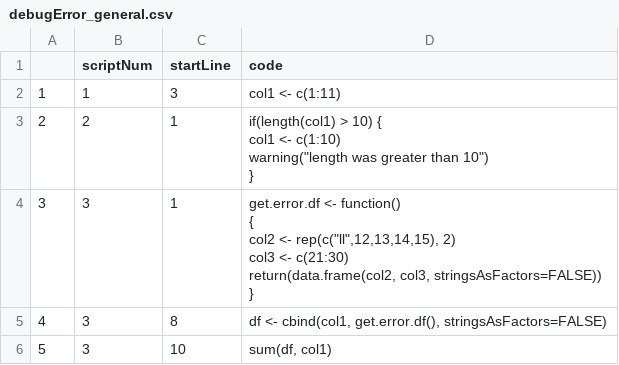
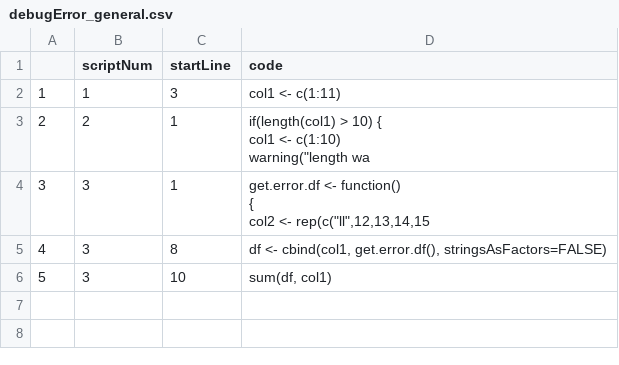
Before and after one commit to End-to-end-provenance/provDebugR, a CSV file: inst/testexpected/debugError_general.csv, drawn as a sheet.

Commit message:
.get.full.code.helper tests debugged

```diff
--- a/inst/testexpected/debugError_general.csv
+++ b/inst/testexpected/debugError_general.csv
@@ -2,12 +2,8 @@
 "1",1,3,"col1 <- c(1:11)"
-"2",2,1,"if(length(col1) > 10) {
-	col1 <- c(1:10)
-	warning(""length was greater than 10"")
-}"
-"3",3,1,"get.error.df <- function()
-{
-	col2 <- rep(c(""ll"",12,13,14,15), 2)
-	col3 <- c(21:30)
-	return(data.frame(col2, col3, stringsAsFactors=FALSE))
-}"
+"2",2,1,"if(length(col1) > 10) {
+	col1 <- c(1:10)
+	warning(""length wa"
+"3",3,1,"get.error.df <- function()
+{
+	col2 <- rep(c(""ll"",12,13,14,15"
 "4",3,8,"df <- cbind(col1, get.error.df(), stringsAsFactors=FALSE)"
```
Also changed, not shown: 2 other files.
